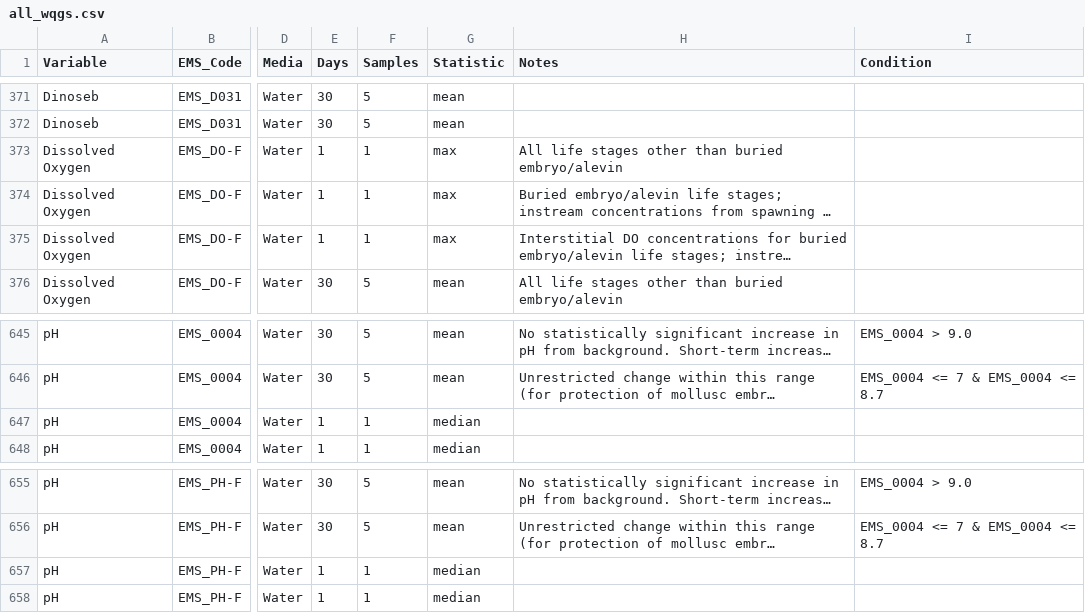
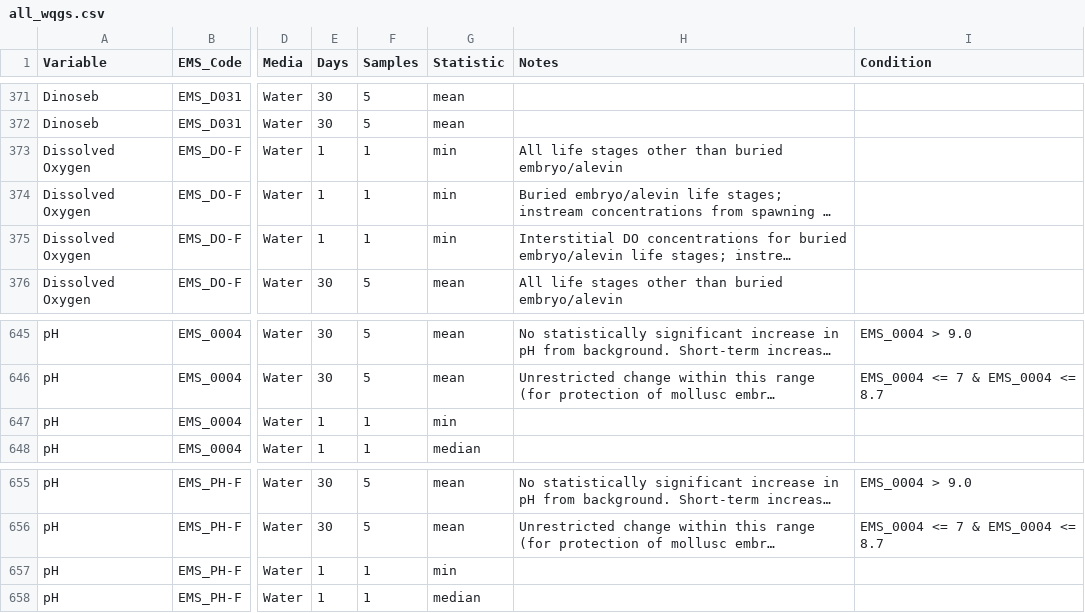
Before and after one commit to bcgov/wqg_data, a CSV file: all_wqgs.csv, drawn as a sheet; only a part is shown, gaps mark what is left out; long unchanged cells end in …; the diff names each change by its address in the sheet, - before the commit and + after, or states it on an @@ line.

Commit message:
set statistic to min where 1 sample 1 day and lower limit - fix #38

```diff
--- a/all_wqgs.csv
+++ b/all_wqgs.csv
-G373:G375 (Statistic): max
+G373:G375 (Statistic): min
-G647 (Statistic): median
+G647 (Statistic): min
-G657 (Statistic): median
+G657 (Statistic): min
```
Also changed, not shown: 2 other files.
